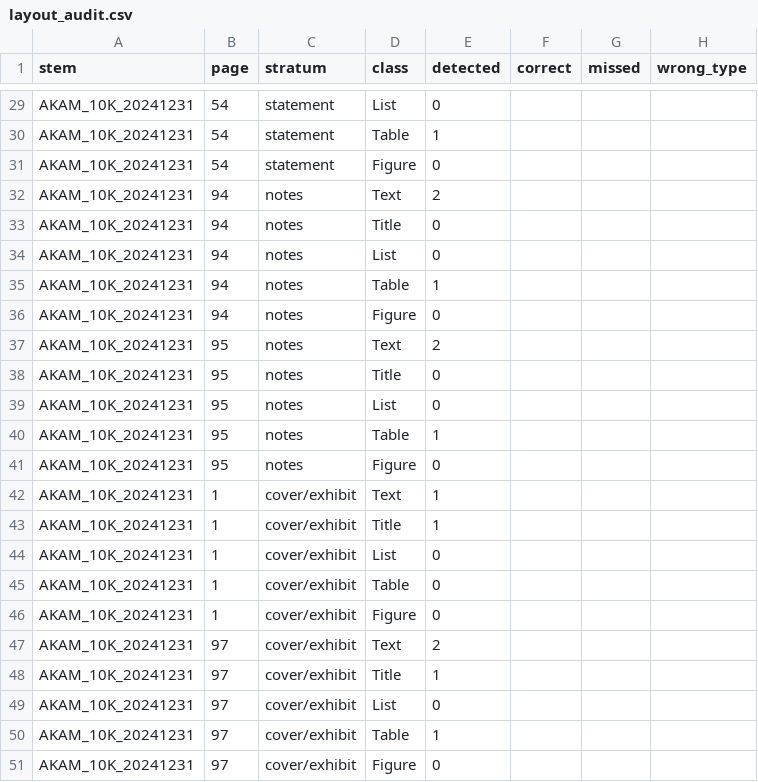
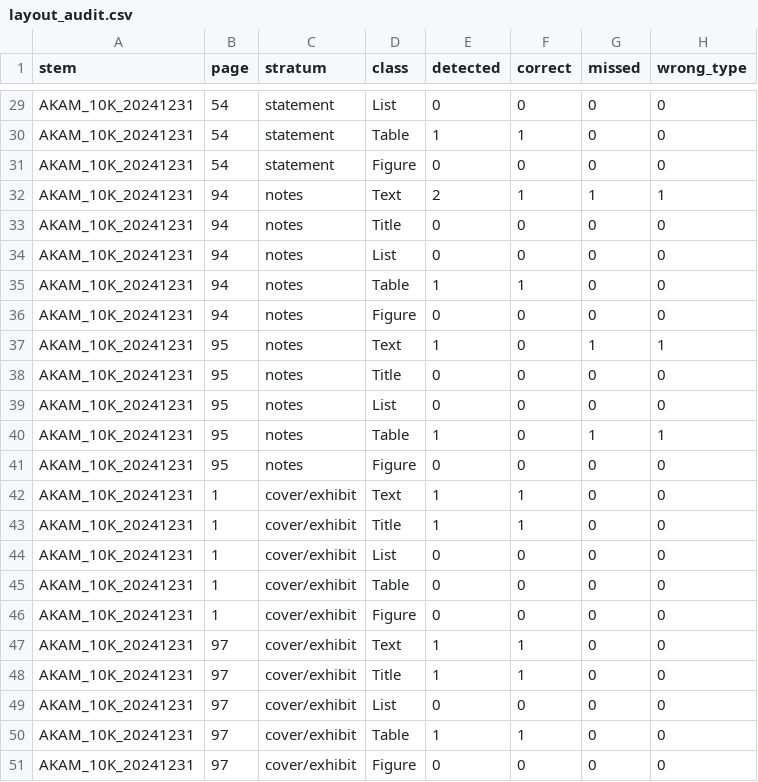
Before and after one commit to codeofduty3/lantern, a CSV file: reports/layout_audit.csv, drawn as a sheet; only a part is shown, gaps mark what is left out; the diff covers the shown part only; the diff names each change by its address in the sheet, - before the commit and + after, or states it on an @@ line.

```diff
--- a/reports/layout_audit.csv
+++ b/reports/layout_audit.csv
-F29 (correct): (empty)
+F29 (correct): 0
-G29:G31 (missed): (empty)
+G29:G31 (missed): 0
-H29:H31 (wrong_type): (empty)
+H29:H31 (wrong_type): 0
-F30 (correct): (empty)
+F30 (correct): 1
-F31 (correct): (empty)
+F31 (correct): 0
-F32 (correct): (empty)
+F32 (correct): 1
-G32 (missed): (empty)
+G32 (missed): 1
-H32 (wrong_type): (empty)
+H32 (wrong_type): 1
-F33:F34 (correct): (empty)
+F33:F34 (correct): 0
-G33:G36 (missed): (empty)
+G33:G36 (missed): 0
-H33:H36 (wrong_type): (empty)
+H33:H36 (wrong_type): 0
-F35 (correct): (empty)
+F35 (correct): 1
-F36:F41 (correct): (empty)
+F36:F41 (correct): 0
-E37 (detected): 2
+E37 (detected): 1
-G37 (missed): (empty)
+G37 (missed): 1
-H37 (wrong_type): (empty)
+H37 (wrong_type): 1
-G38:G39 (missed): (empty)
+G38:G39 (missed): 0
-H38:H39 (wrong_type): (empty)
+H38:H39 (wrong_type): 0
-G40 (missed): (empty)
+G40 (missed): 1
-H40 (wrong_type): (empty)
+H40 (wrong_type): 1
-G41:G51 (missed): (empty)
+G41:G51 (missed): 0
-H41:H51 (wrong_type): (empty)
+H41:H51 (wrong_type): 0
-F42:F43 (correct): (empty)
+F42:F43 (correct): 1
-F44:F46 (correct): (empty)
+F44:F46 (correct): 0
-E47 (detected): 2
+E47 (detected): 1
-F47:F48 (correct): (empty)
+F47:F48 (correct): 1
-F49 (correct): (empty)
+F49 (correct): 0
-F50 (correct): (empty)
+F50 (correct): 1
-F51 (correct): (empty)
+F51 (correct): 0
```
Also changed, not shown: 82 edited cells elsewhere in this file, 7 other files.
